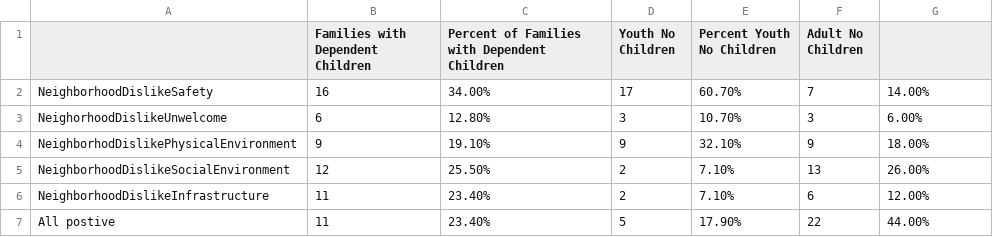
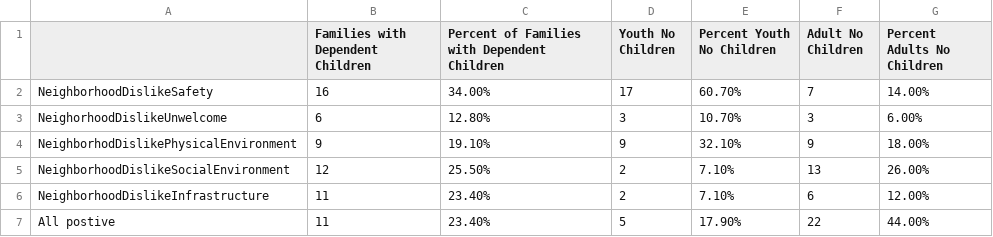
Before and after one commit to Amandanoelward/GitHubFHP_Repository, a CSV file: Housing 2/NeighborhoodDIslikes.csv, drawn as a sheet.

Commit message:
Update NeighborhoodDIslikes.csv

```diff
--- a/Housing 2/NeighborhoodDIslikes.csv
+++ b/Housing 2/NeighborhoodDIslikes.csv
@@ -1,2 +1,2 @@
-,Families with Dependent Children,Percent of Families with Dependent Children,Youth No Children,Percent Youth No Children,Adult No Children,
+,Families with Dependent Children,Percent of Families with Dependent Children,Youth No Children,Percent Youth No Children,Adult No Children,Percent Adults No Children
 NeighborhoodDislikeSafety,16,34.00%,17,60.70%,7,14.00%
```
